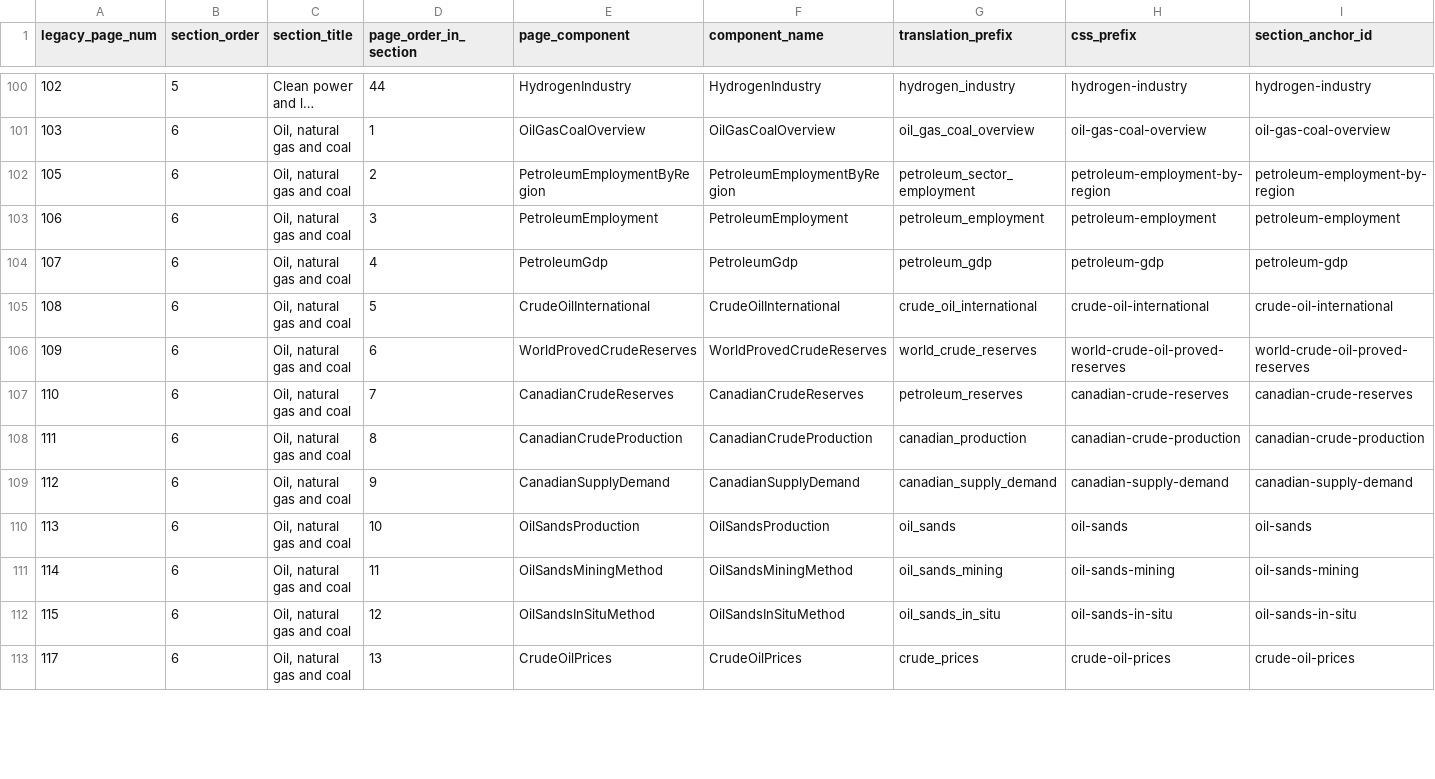
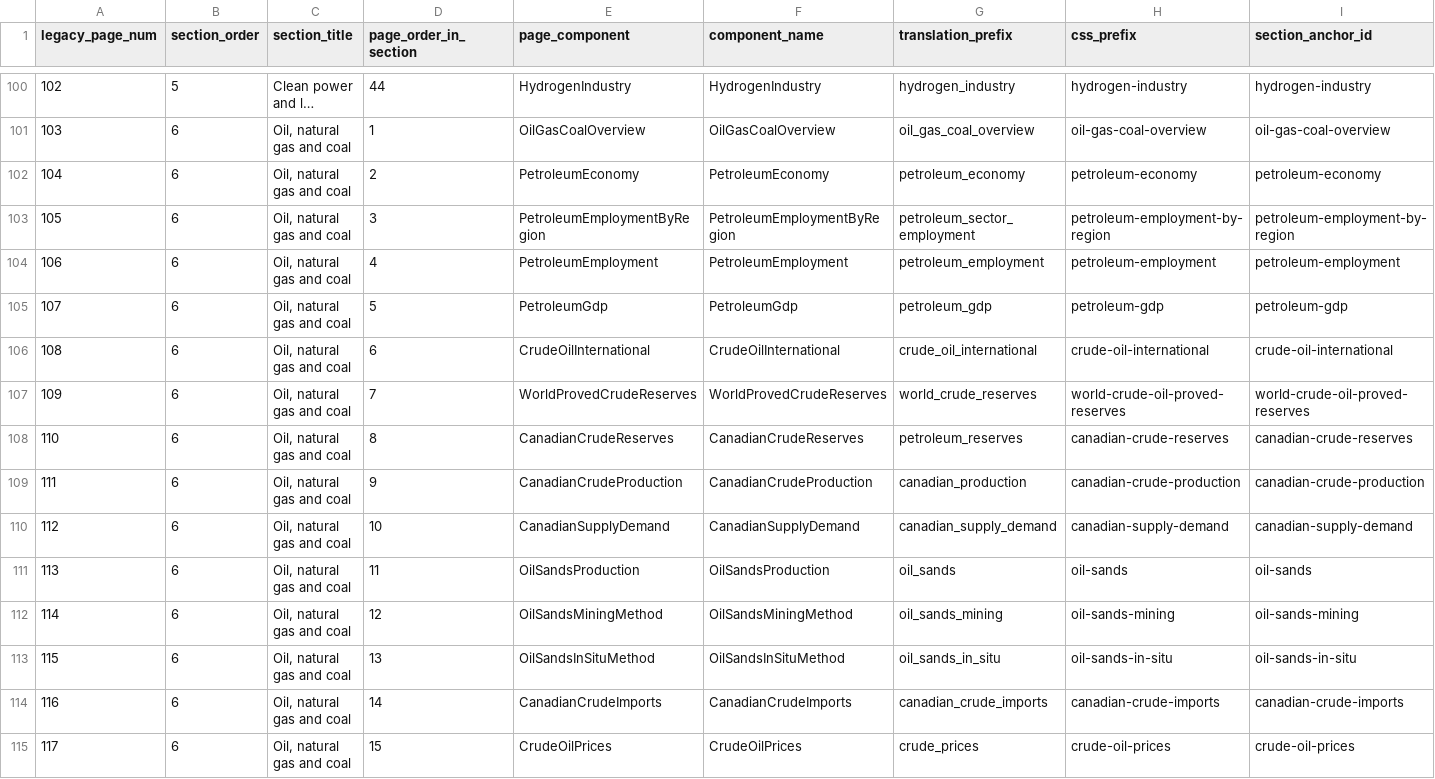
Before and after one commit to PierreNelson/NRCan_Energy_Fact_Book, a CSV file: docs/page_inventory.csv, drawn as a sheet; only a part is shown, gaps mark what is left out; long unchanged cells end in …; addresses are those after the commit; rows hold the shown columns only; the diff covers the shown part only; the diff names each change by its address in the sheet, - before the commit and + after, or states it on an @@ line.

```diff
--- a/docs/page_inventory.csv
+++ b/docs/page_inventory.csv
+row 102: 104 | 6 | Oil, natural gas and coal | 2 | PetroleumEconomy | PetroleumEconomy | petroleum_economy | petroleum-economy | petroleum-economy
-D103 (page_order_in_section): 2
+D103 (page_order_in_section): 3
-D104 (page_order_in_section): 3
+D104 (page_order_in_section): 4
-D105 (page_order_in_section): 4
+D105 (page_order_in_section): 5
-D106 (page_order_in_section): 5
+D106 (page_order_in_section): 6
-D107 (page_order_in_section): 6
+D107 (page_order_in_section): 7
-D108 (page_order_in_section): 7
+D108 (page_order_in_section): 8
-D109 (page_order_in_section): 8
+D109 (page_order_in_section): 9
-D110 (page_order_in_section): 9
+D110 (page_order_in_section): 10
-D111 (page_order_in_section): 10
+D111 (page_order_in_section): 11
-D112 (page_order_in_section): 11
+D112 (page_order_in_section): 12
-D113 (page_order_in_section): 12
+D113 (page_order_in_section): 13
+row 114: 116 | 6 | Oil, natural gas and coal | 14 | CanadianCrudeImports | CanadianCrudeImports | canadian_crude_imports | canadian-crude-imports | canadian-crude-imports
-D115 (page_order_in_section): 13
+D115 (page_order_in_section): 15
```
Also changed, not shown: 8 added rows, 2 removed rows and 23 edited cells elsewhere in this file, 36 other files.
